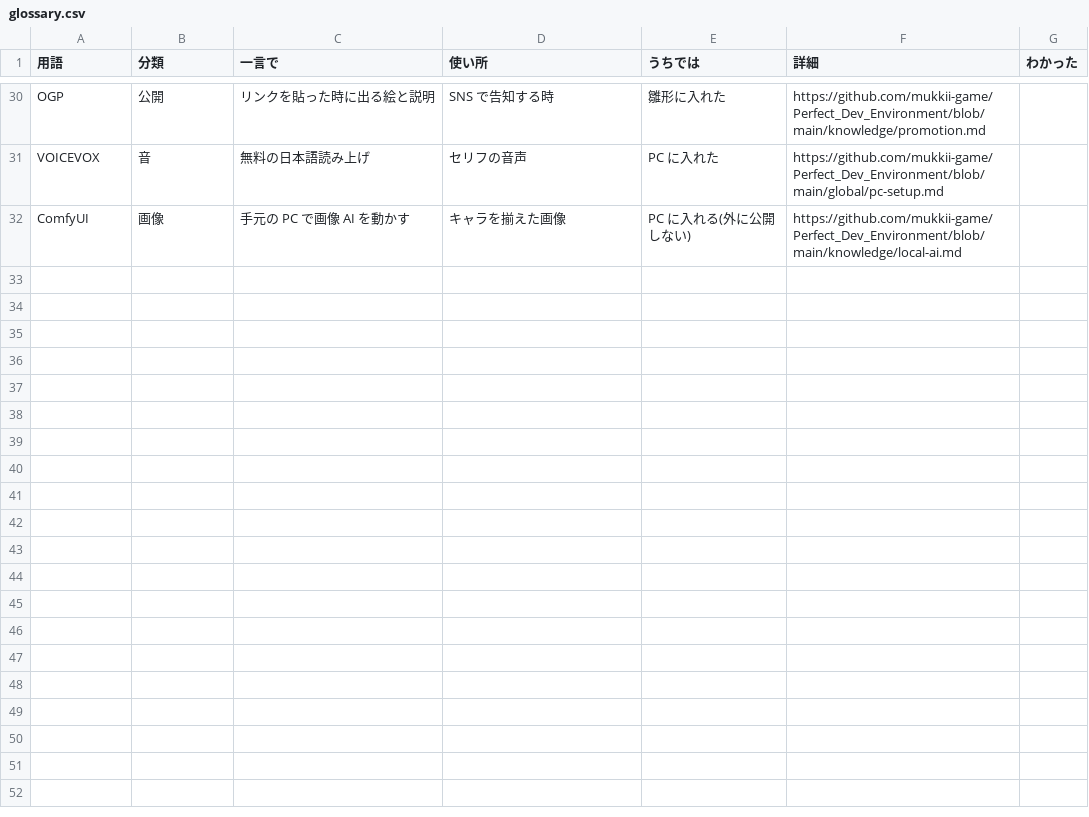
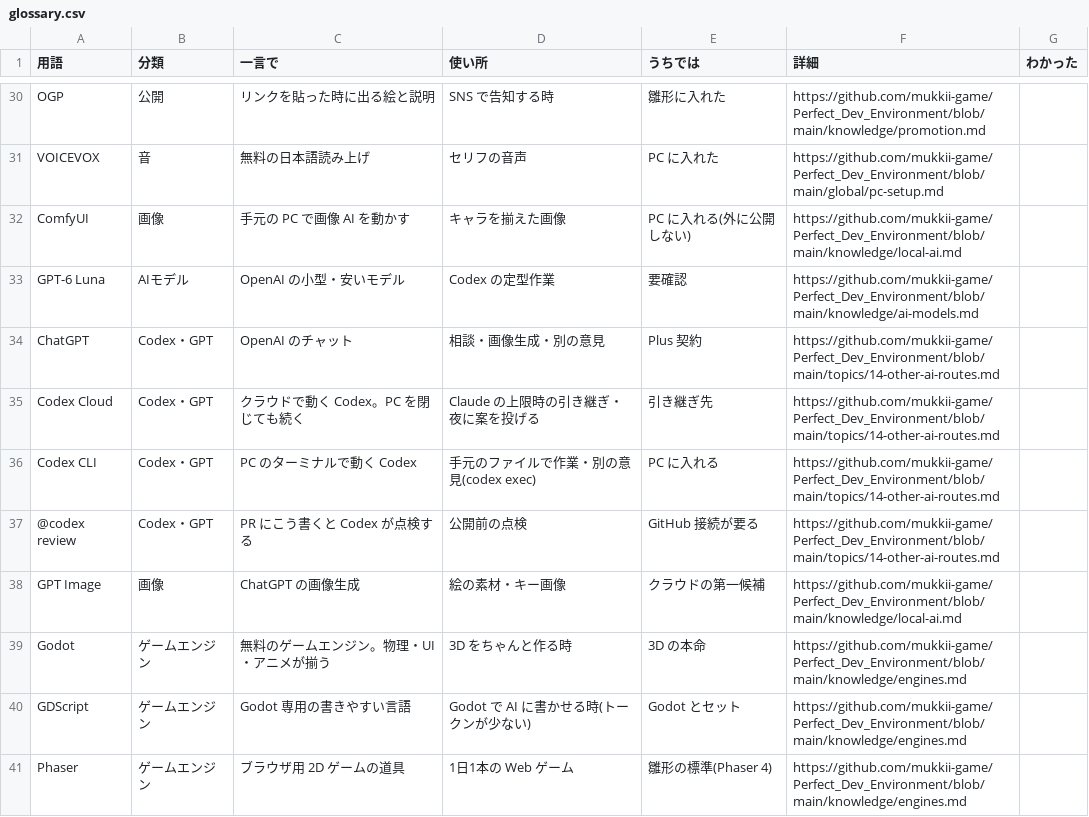
Before and after one commit to mukkii-game/Perfect_Dev_Environment, a CSV file: knowledge/tables/glossary.csv, drawn as a sheet; only a part is shown, gaps mark what is left out.

```diff
--- a/knowledge/tables/glossary.csv
+++ b/knowledge/tables/glossary.csv
@@ -32 +32,10 @@ VOICEVOX,音,無料の日本語読み上げ,セリフの音声,PC に入れた,h
 ComfyUI,画像,手元の PC で画像 AI を動かす,キャラを揃えた画像,PC に入れる(外に公開しない),https://github.com/mukkii-game/Perfect_Dev_Environment/blob/main/knowledge/local-ai.md,
+GPT-6 Luna,AIモデル,OpenAI の小型・安いモデル,Codex の定型作業,要確認,https://github.com/mukkii-game/Perfect_Dev_Environment/blob/main/knowledge/ai-models.md,
+ChatGPT,Codex・GPT,OpenAI のチャット,相談・画像生成・別の意見,Plus 契約,https://github.com/mukkii-game/Perfect_Dev_Environment/blob/main/topics/14-other-ai-routes.md,
+Codex Cloud,Codex・GPT,クラウドで動く Codex。PC を閉じても続く,Claude の上限時の引き継ぎ・夜に案を投げる,引き継ぎ先,https://github.com/mukkii-game/Perfect_Dev_Environment/blob/main/topics/14-other-ai-routes.md,
+Codex CLI,Codex・GPT,PC のターミナルで動く Codex,手元のファイルで作業・別の意見(codex exec),PC に入れる,https://github.com/mukkii-game/Perfect_Dev_Environment/blob/main/topics/14-other-ai-routes.md,
+@codex review,Codex・GPT,PR にこう書くと Codex が点検する,公開前の点検,GitHub 接続が要る,https://github.com/mukkii-game/Perfect_Dev_Environment/blob/main/topics/14-other-ai-routes.md,
+GPT Image,画像,ChatGPT の画像生成,絵の素材・キー画像,クラウドの第一候補,https://github.com/mukkii-game/Perfect_Dev_Environment/blob/main/knowledge/local-ai.md,
+Godot,ゲームエンジン,無料のゲームエンジン。物理・UI・アニメが揃う,3D をちゃんと作る時,3D の本命,https://github.com/mukkii-game/Perfect_Dev_Environment/blob/main/knowledge/engines.md,
+GDScript,ゲームエンジン,Godot 専用の書きやすい言語,Godot で AI に書かせる時(トークンが少ない),Godot とセット,https://github.com/mukkii-game/Perfect_Dev_Environment/blob/main/knowledge/engines.md,
+Phaser,ゲームエンジン,ブラウザ用 2D ゲームの道具,1日1本の Web ゲーム,雛形の標準(Phaser 4),https://github.com/mukkii-game/Perfect_Dev_Environment/blob/main/knowledge/engines.md,
```
Also changed, not shown: 1 other file.
